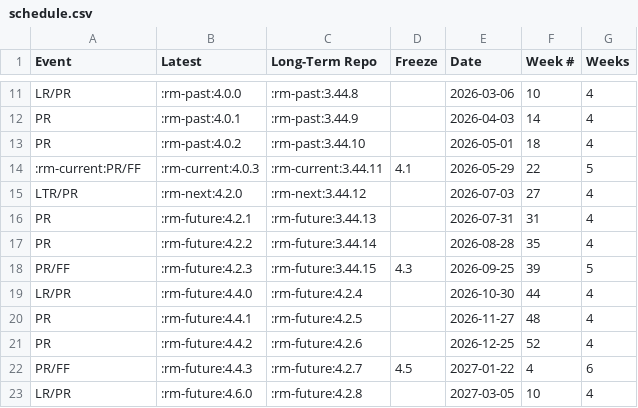
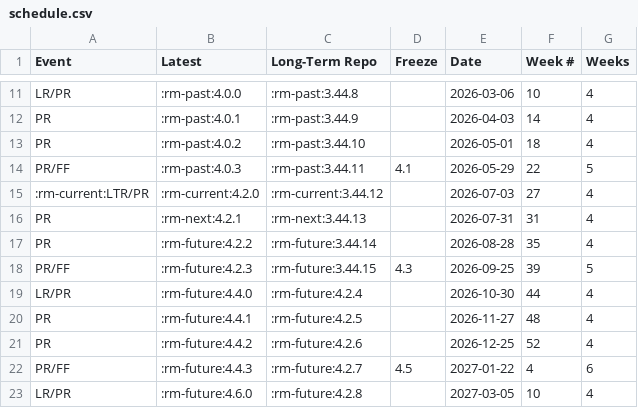
Before and after one commit to qgis/QGIS-Website, a CSV file: assets/csv/schedule.csv, drawn as a sheet; only a part is shown, gaps mark what is left out.

```diff
--- a/assets/csv/schedule.csv
+++ b/assets/csv/schedule.csv
@@ -13,5 +13,5 @@
 "PR",":rm-past:4.0.2",":rm-past:3.44.10","","2026-05-01","18","4"
-":rm-current:PR/FF",":rm-current:4.0.3",":rm-current:3.44.11","4.1","2026-05-29","22","5"
-"LTR/PR",":rm-next:4.2.0",":rm-next:3.44.12","","2026-07-03","27","4"
-"PR",":rm-future:4.2.1",":rm-future:3.44.13","","2026-07-31","31","4"
+"PR/FF",":rm-past:4.0.3",":rm-past:3.44.11","4.1","2026-05-29","22","5"
+":rm-current:LTR/PR",":rm-current:4.2.0",":rm-current:3.44.12","","2026-07-03","27","4"
+"PR",":rm-next:4.2.1",":rm-next:3.44.13","","2026-07-31","31","4"
 "PR",":rm-future:4.2.2",":rm-future:3.44.14","","2026-08-28","35","4"
```
Also changed, not shown: 1 other file.
